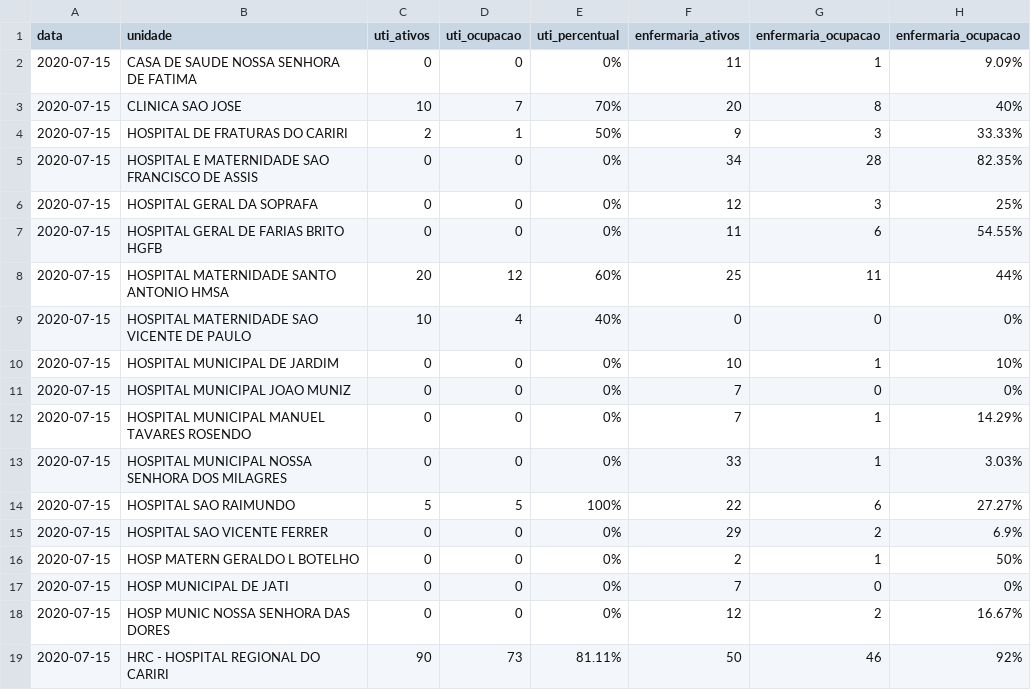
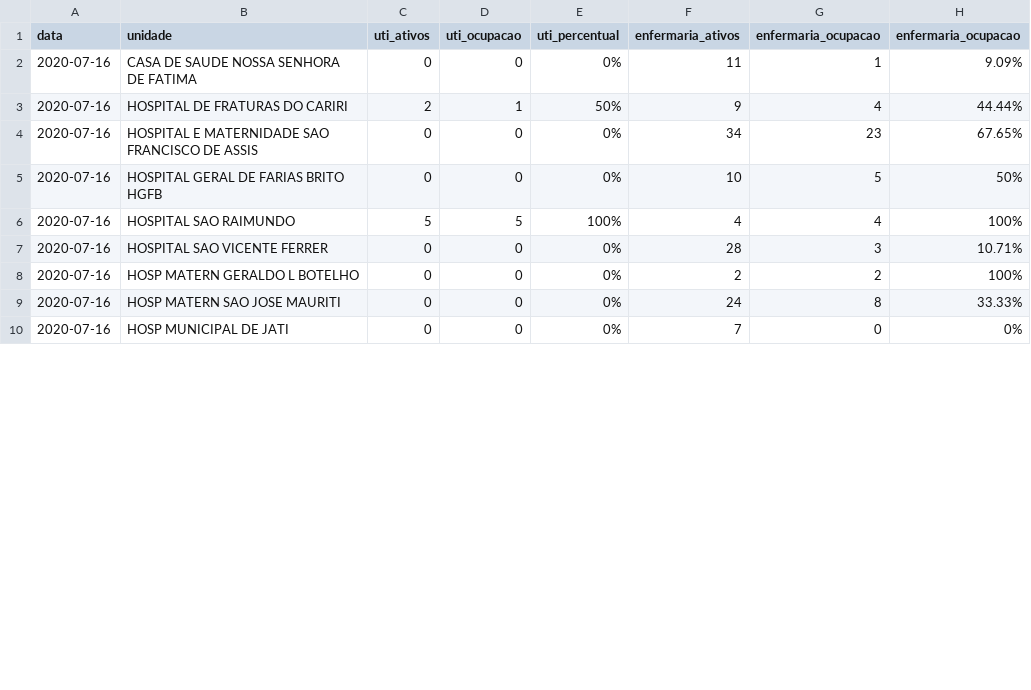
Before and after one commit to rafaelperazzo/covid19, a CSV file: TODOS.CEARA.HOJE.LEITOS.CSV, drawn as a sheet; only a part is shown; the diff covers the shown part only.

```diff
--- a/TODOS.CEARA.HOJE.LEITOS.CSV
+++ b/TODOS.CEARA.HOJE.LEITOS.CSV
@@ -1,19 +1,10 @@
 data,unidade,uti_ativos,uti_ocupacao,uti_percentual,enfermaria_ativos,enfermaria_ocupacao,enfermaria_ocupacao
-2020-07-15, CASA DE SAUDE NOSSA SENHORA DE FATIMA ,0,0, 0% ,11,1, 9.09%
-2020-07-15, CLINICA SAO JOSE ,10,7, 70% ,20,8, 40%
-2020-07-15, HOSPITAL DE FRATURAS DO CARIRI ,2,1, 50% ,9,3, 33.33%
-2020-07-15, HOSPITAL E MATERNIDADE SAO FRANCISCO DE ASSIS ,0,0, 0% ,34,28, 82.35%
-2020-07-15, HOSPITAL GERAL DA SOPRAFA ,0,0, 0% ,12,3, 25%
-2020-07-15, HOSPITAL GERAL DE FARIAS BRITO HGFB ,0,0, 0% ,11,6, 54.55%
-2020-07-15, HOSPITAL MATERNIDADE SANTO ANTONIO HMSA ,20,12, 60% ,25,11, 44%
-2020-07-15, HOSPITAL MATERNIDADE SAO VICENTE DE PAULO ,10,4, 40% ,0,0, 0%
-2020-07-15, HOSPITAL MUNICIPAL DE JARDIM ,0,0, 0% ,10,1, 10%
-2020-07-15, HOSPITAL MUNICIPAL JOAO MUNIZ ,0,0, 0% ,7,0, 0%
-2020-07-15, HOSPITAL MUNICIPAL MANUEL TAVARES ROSENDO ,0,0, 0% ,7,1, 14.29%
-2020-07-15, HOSPITAL MUNICIPAL NOSSA SENHORA DOS MILAGRES ,0,0, 0% ,33,1, 3.03%
-2020-07-15, HOSPITAL SAO RAIMUNDO ,5,5, 100% ,22,6, 27.27%
-2020-07-15, HOSPITAL SAO VICENTE FERRER ,0,0, 0% ,29,2, 6.9%
-2020-07-15, HOSP MATERN GERALDO L BOTELHO ,0,0, 0% ,2,1, 50%
-2020-07-15, HOSP MUNICIPAL DE JATI ,0,0, 0% ,7,0, 0%
-2020-07-15, HOSP MUNIC NOSSA SENHORA DAS DORES ,0,0, 0% ,12,2, 16.67%
-2020-07-15, HRC - HOSPITAL REGIONAL DO CARIRI ,90,73, 81.11% ,50,46, 92%
+2020-07-16, CASA DE SAUDE NOSSA SENHORA DE FATIMA ,0,0, 0% ,11,1, 9.09%
+2020-07-16, HOSPITAL DE FRATURAS DO CARIRI ,2,1, 50% ,9,4, 44.44%
+2020-07-16, HOSPITAL E MATERNIDADE SAO FRANCISCO DE ASSIS ,0,0, 0% ,34,23, 67.65%
+2020-07-16, HOSPITAL GERAL DE FARIAS BRITO HGFB ,0,0, 0% ,10,5, 50%
+2020-07-16, HOSPITAL SAO RAIMUNDO ,5,5, 100% ,4,4, 100%
+2020-07-16, HOSPITAL SAO VICENTE FERRER ,0,0, 0% ,28,3, 10.71%
+2020-07-16, HOSP MATERN GERALDO L BOTELHO ,0,0, 0% ,2,2, 100%
+2020-07-16, HOSP MATERN SAO JOSE MAURITI ,0,0, 0% ,24,8, 33.33%
+2020-07-16, HOSP MUNICIPAL DE JATI ,0,0, 0% ,7,0, 0%
```
Also changed, not shown: 1 removed row and 12 edited cells elsewhere in this file, todos.cariri.hoje.csv, 4 other files.
